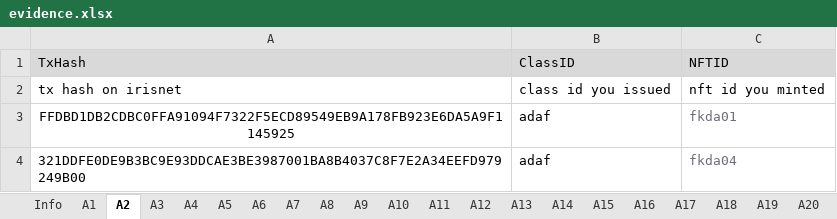
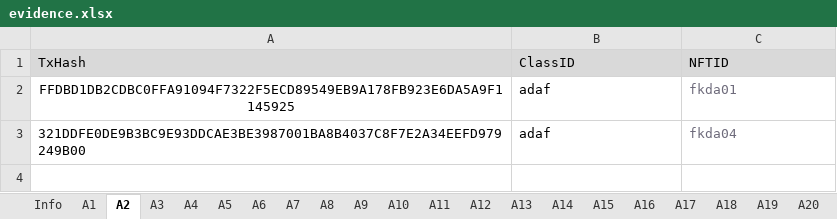
Before and after one commit to game-of-nfts/gon-evidence, an Excel workbook: deden2904/evidence.xlsx, sheet A2, drawn as a sheet; values as stored, in another font and other column widths than the file's, no borders; the diff names each change by its address in the sheet, - before the commit and + after, or states it on an @@ line.

```diff
--- a/deden2904/evidence.xlsx (sheet A2)
+++ b/deden2904/evidence.xlsx (sheet A2)
-row 2: tx hash on irisnet | class id you issued | nft id you minted
```
Also changed, not shown: sheet A4, sheet A5, sheet A3, sheet A6, sheet A1.
